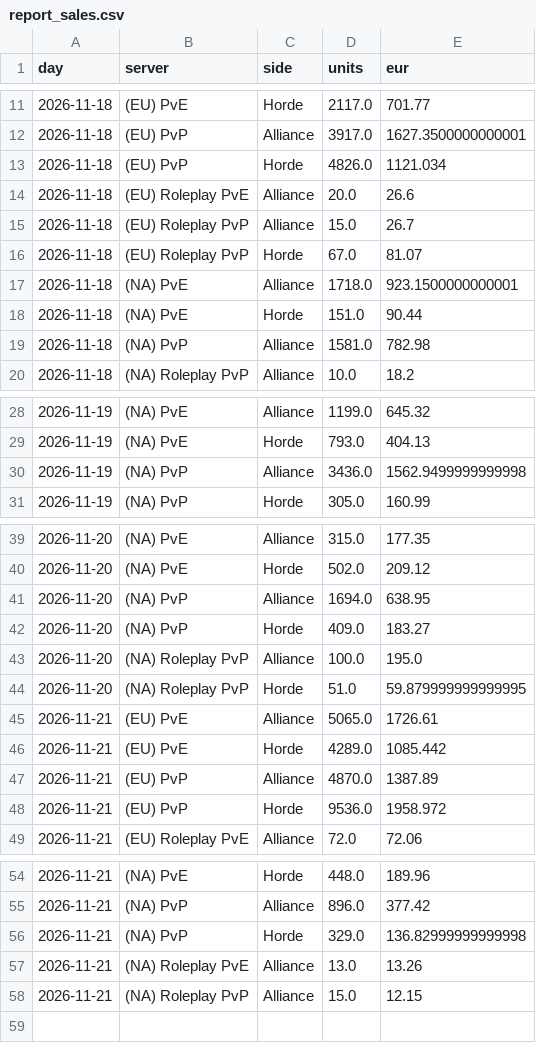
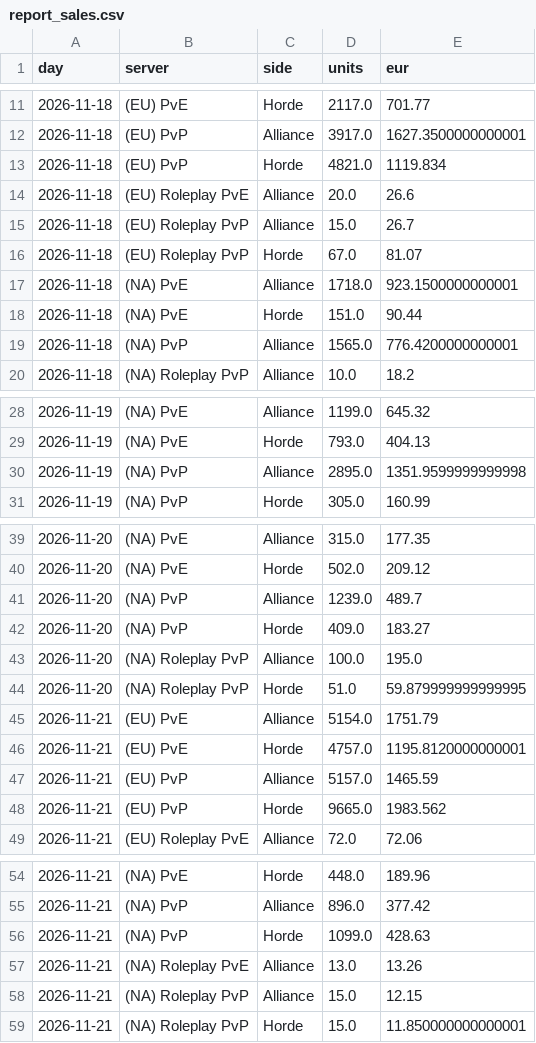
Before and after one commit to KornoticTheEnd/funpay-tracker, a CSV file: docs/report_sales.csv, drawn as a sheet; only a part is shown, gaps mark what is left out.

```diff
--- a/docs/report_sales.csv
+++ b/docs/report_sales.csv
@@ -12,3 +12,3 @@ day,server,side,units,eur
 2026-11-18,(EU) PvP,Alliance,3917.0,1627.3500000000001
-2026-11-18,(EU) PvP,Horde,4826.0,1121.034
+2026-11-18,(EU) PvP,Horde,4821.0,1119.834
 2026-11-18,(EU) Roleplay PvE,Alliance,20.0,26.6
@@ -18,3 +18,3 @@ day,server,side,units,eur
 2026-11-18,(NA) PvE,Horde,151.0,90.44
-2026-11-18,(NA) PvP,Alliance,1581.0,782.98
+2026-11-18,(NA) PvP,Alliance,1565.0,776.4200000000001
 2026-11-18,(NA) Roleplay PvP,Alliance,10.0,18.2
@@ -29,3 +29,3 @@ day,server,side,units,eur
 2026-11-19,(NA) PvE,Horde,793.0,404.13
-2026-11-19,(NA) PvP,Alliance,3436.0,1562.9499999999998
+2026-11-19,(NA) PvP,Alliance,2895.0,1351.9599999999998
 2026-11-19,(NA) PvP,Horde,305.0,160.99
@@ -40,3 +40,3 @@ day,server,side,units,eur
 2026-11-20,(NA) PvE,Horde,502.0,209.12
-2026-11-20,(NA) PvP,Alliance,1694.0,638.95
+2026-11-20,(NA) PvP,Alliance,1239.0,489.7
 2026-11-20,(NA) PvP,Horde,409.0,183.27
@@ -44,6 +44,6 @@ day,server,side,units,eur
 2026-11-20,(NA) Roleplay PvP,Horde,51.0,59.879999999999995
-2026-11-21,(EU) PvE,Alliance,5065.0,1726.61
-2026-11-21,(EU) PvE,Horde,4289.0,1085.442
-2026-11-21,(EU) PvP,Alliance,4870.0,1387.89
-2026-11-21,(EU) PvP,Horde,9536.0,1958.972
+2026-11-21,(EU) PvE,Alliance,5154.0,1751.79
+2026-11-21,(EU) PvE,Horde,4757.0,1195.8120000000001
+2026-11-21,(EU) PvP,Alliance,5157.0,1465.59
+2026-11-21,(EU) PvP,Horde,9665.0,1983.562
 2026-11-21,(EU) Roleplay PvE,Alliance,72.0,72.06
@@ -55,4 +55,5 @@ day,server,side,units,eur
 2026-11-21,(NA) PvP,Alliance,896.0,377.42
-2026-11-21,(NA) PvP,Horde,329.0,136.82999999999998
+2026-11-21,(NA) PvP,Horde,1099.0,428.63
 2026-11-21,(NA) Roleplay PvE,Alliance,13.0,13.26
 2026-11-21,(NA) Roleplay PvP,Alliance,15.0,12.15
+2026-11-21,(NA) Roleplay PvP,Horde,15.0,11.850000000000001
```
Also changed, not shown: docs/report_prices.csv, 4 other files.
